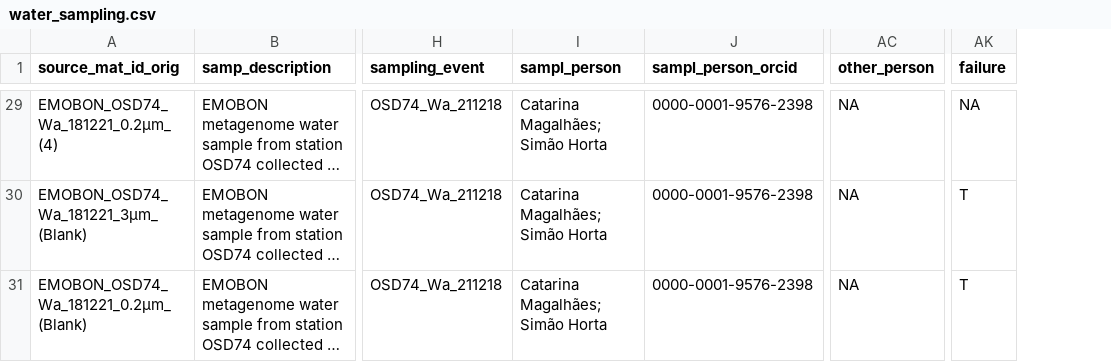
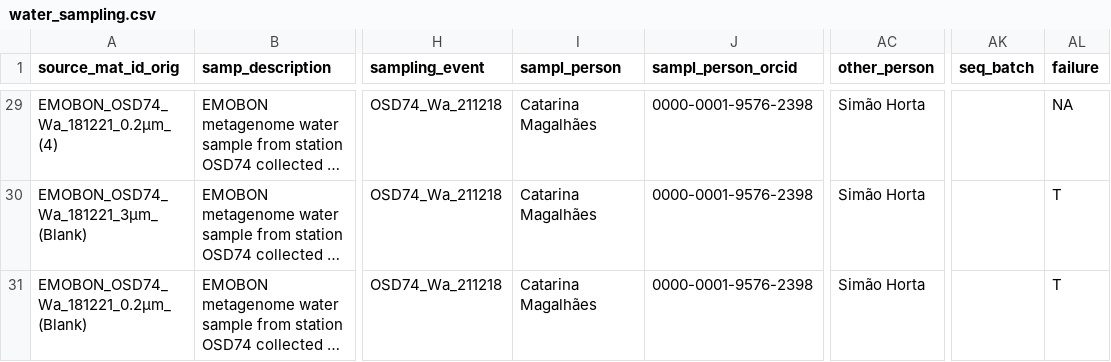
Before and after one commit to emo-bon/observatory-osd74-crate, a CSV file: logsheets/filtered/water_sampling.csv, drawn as a sheet; only a part is shown, gaps mark what is left out; long unchanged cells end in …; addresses are those after the commit; the diff covers the shown part only; the diff names each change by its address in the sheet, - before the commit and + after, or states it on an @@ line.

```diff
--- a/logsheets/filtered/water_sampling.csv
+++ b/logsheets/filtered/water_sampling.csv
+column AK (seq_batch), empty
-I29:I31 (sampl_person): Catarina Magalhães; Simão Horta
+I29:I31 (sampl_person): Catarina Magalhães
-AC29:AC31 (other_person): NA
+AC29:AC31 (other_person): Simão Horta
-AL30:AL31 (failure): Τ
+AL30:AL31 (failure): T
```
Also changed, not shown: 55 edited cells elsewhere in this file, logsheets/filtered/water_measured.csv, logsheets/transformed/water_observatory.csv, 5 other files.
